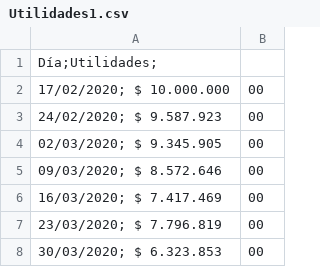
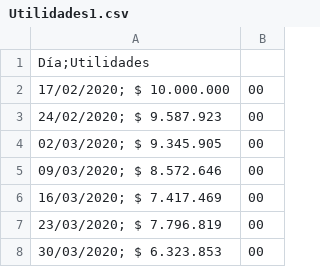
Before and after one commit to jhonarredondo/Bases, a CSV file: Utilidades1.csv, drawn as a sheet.

Commit message:
Update Utilidades1.csv

```diff
--- a/Utilidades1.csv
+++ b/Utilidades1.csv
@@ -1,2 +1,2 @@
-Día;Utilidades;
+Día;Utilidades
 17/02/2020; $ 10.000.000,00
```
